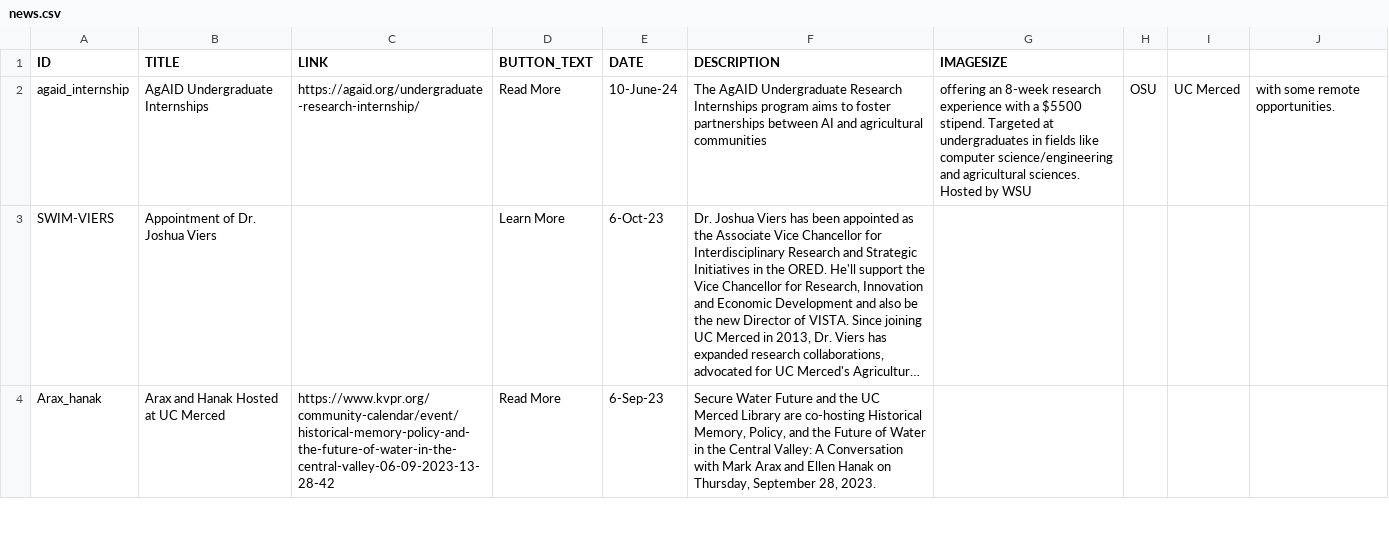
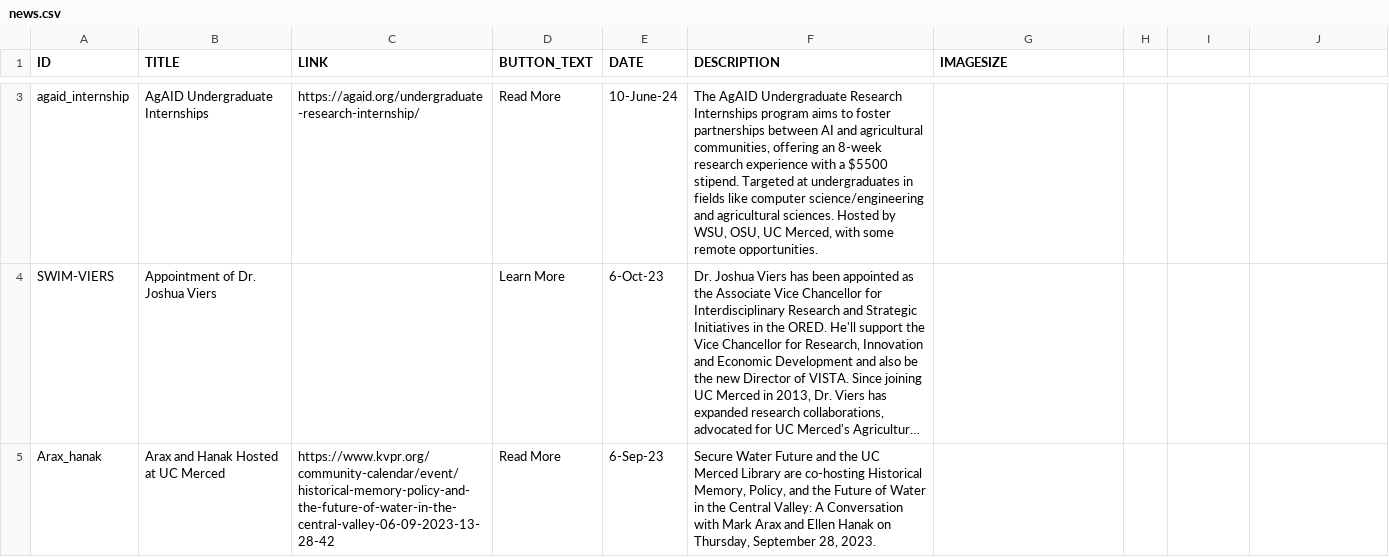
Before and after one commit to citris-ucmerced/SecureWaterFuture, a CSV file: news.csv, drawn as a sheet; only a part is shown, gaps mark what is left out; long unchanged cells end in …; addresses are those after the commit; the diff covers the shown part only; the diff names each change by its address in the sheet, - before the commit and + after, or states it on an @@ line.

Commit message:
Feat(news.csv, news.html): Added new store and also fixed a bug that caused the dates to show incorrectly

```diff
--- a/news.csv
+++ b/news.csv
-F3 (DESCRIPTION): …and agricultural communities
+F3 (DESCRIPTION): …and agricultural communities, offering an 8-week research experience with a $5500 stipend. Targeted at undergraduates in fields like computer science/engineering and agricultural sciences. Hosted by WSU, OSU, UC Merced, with some remote opportunities.
-G3 (IMAGESIZE): offering an 8-week research experience with a $5500 stipend. Targeted at undergraduates in fields like computer science/engineering and agricultural sciences. Hosted by WSU
+G3 (IMAGESIZE): (empty)
-H3: OSU
+H3: (empty)
-I3: UC Merced
+I3: (empty)
-J3: with some remote opportunities.
+J3: (empty)
```
Also changed, not shown: 1 added row and 1 edited cell elsewhere in this file, 2 other files.
